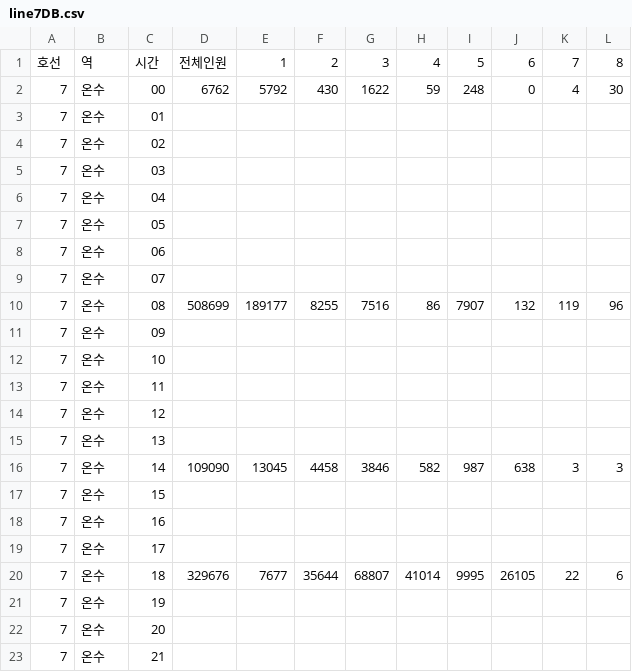
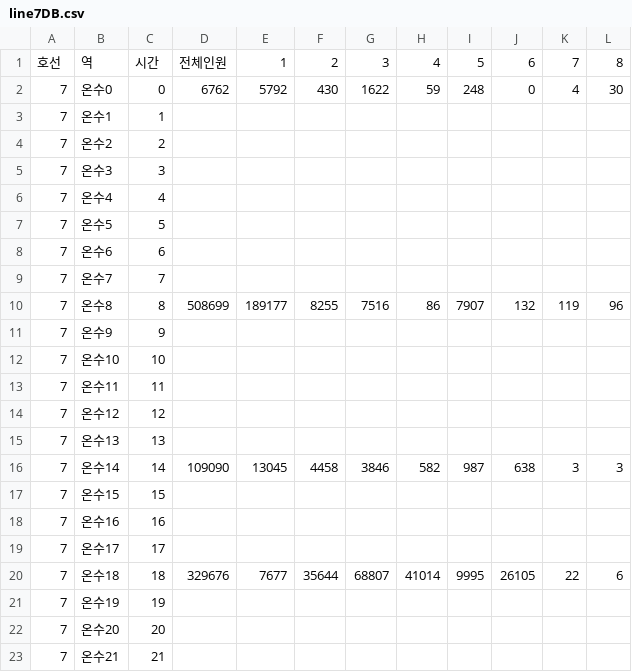
Before and after one commit to NongE/P5.js_Visual_Programming, a CSV file: Final_vp/DB/line7DB.csv, drawn as a sheet; only a part is shown; the diff covers the shown part only.

```diff
--- a/Final_vp/DB/line7DB.csv
+++ b/Final_vp/DB/line7DB.csv
@@ -1,23 +1,23 @@
 호선,역,시간,전체인원,1,2,3,4,5,6,7,8
-7,온수,00,6762,5792,430,1622,59,248,0,4,30
-7,온수,01,,,,,,,,,
-7,온수,02,,,,,,,,,
-7,온수,03,,,,,,,,,
-7,온수,04,,,,,,,,,
-7,온수,05,,,,,,,,,
-7,온수,06,,,,,,,,,
-7,온수,07,,,,,,,,,
-7,온수,08,508699,189177,8255,7516,86,7907,132,119,96
-7,온수,09,,,,,,,,,
-7,온수,10,,,,,,,,,
-7,온수,11,,,,,,,,,
-7,온수,12,,,,,,,,,
-7,온수,13,,,,,,,,,
-7,온수,14,109090,13045,4458,3846,582,987,638,3,3
-7,온수,15,,,,,,,,,
-7,온수,16,,,,,,,,,
-7,온수,17,,,,,,,,,
-7,온수,18,329676,7677,35644,68807,41014,9995,26105,22,6
-7,온수,19,,,,,,,,,
-7,온수,20,,,,,,,,,
-7,온수,21,,,,,,,,,
+7,온수0,0,6762,5792,430,1622,59,248,0,4,30
+7,온수1,1,,,,,,,,,
+7,온수2,2,,,,,,,,,
+7,온수3,3,,,,,,,,,
+7,온수4,4,,,,,,,,,
+7,온수5,5,,,,,,,,,
+7,온수6,6,,,,,,,,,
+7,온수7,7,,,,,,,,,
+7,온수8,8,508699,189177,8255,7516,86,7907,132,119,96
+7,온수9,9,,,,,,,,,
+7,온수10,10,,,,,,,,,
+7,온수11,11,,,,,,,,,
+7,온수12,12,,,,,,,,,
+7,온수13,13,,,,,,,,,
+7,온수14,14,109090,13045,4458,3846,582,987,638,3,3
+7,온수15,15,,,,,,,,,
+7,온수16,16,,,,,,,,,
+7,온수17,17,,,,,,,,,
+7,온수18,18,329676,7677,35644,68807,41014,9995,26105,22,6
+7,온수19,19,,,,,,,,,
+7,온수20,20,,,,,,,,,
+7,온수21,21,,,,,,,,,
```
Also changed, not shown: 138 edited cells elsewhere in this file, Final_vp/DB/line4DB.csv, 1 other file.
